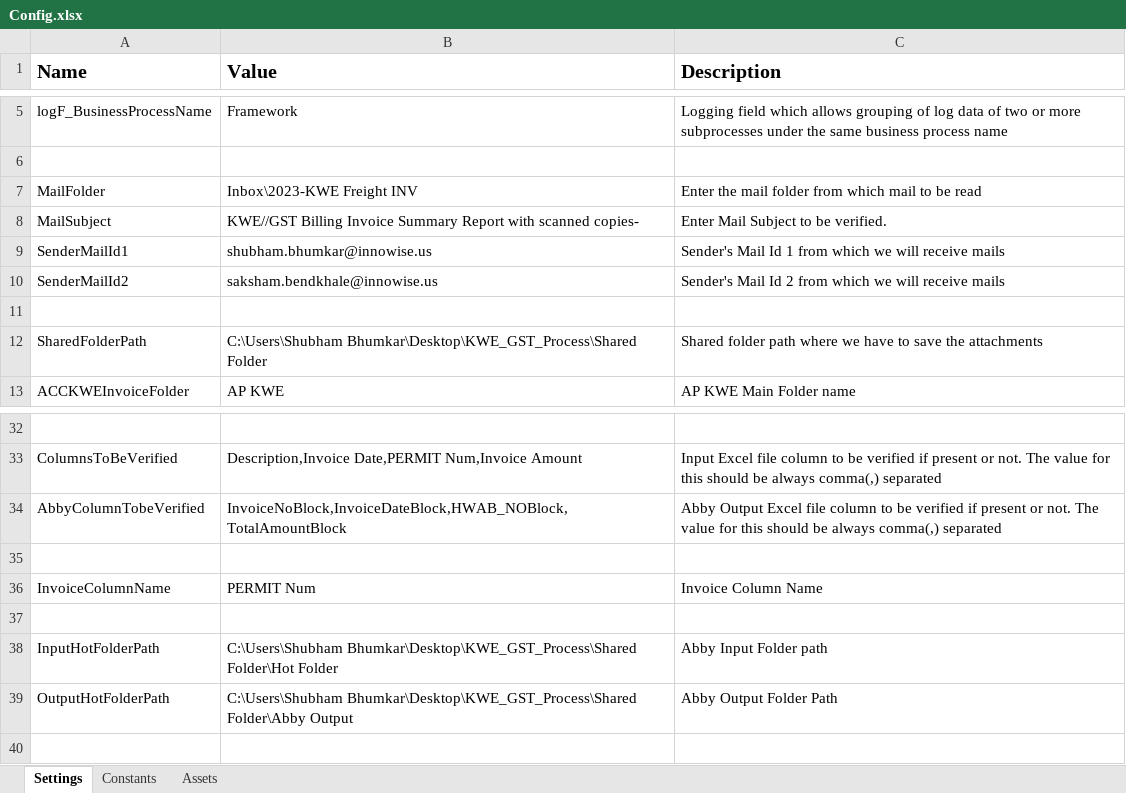
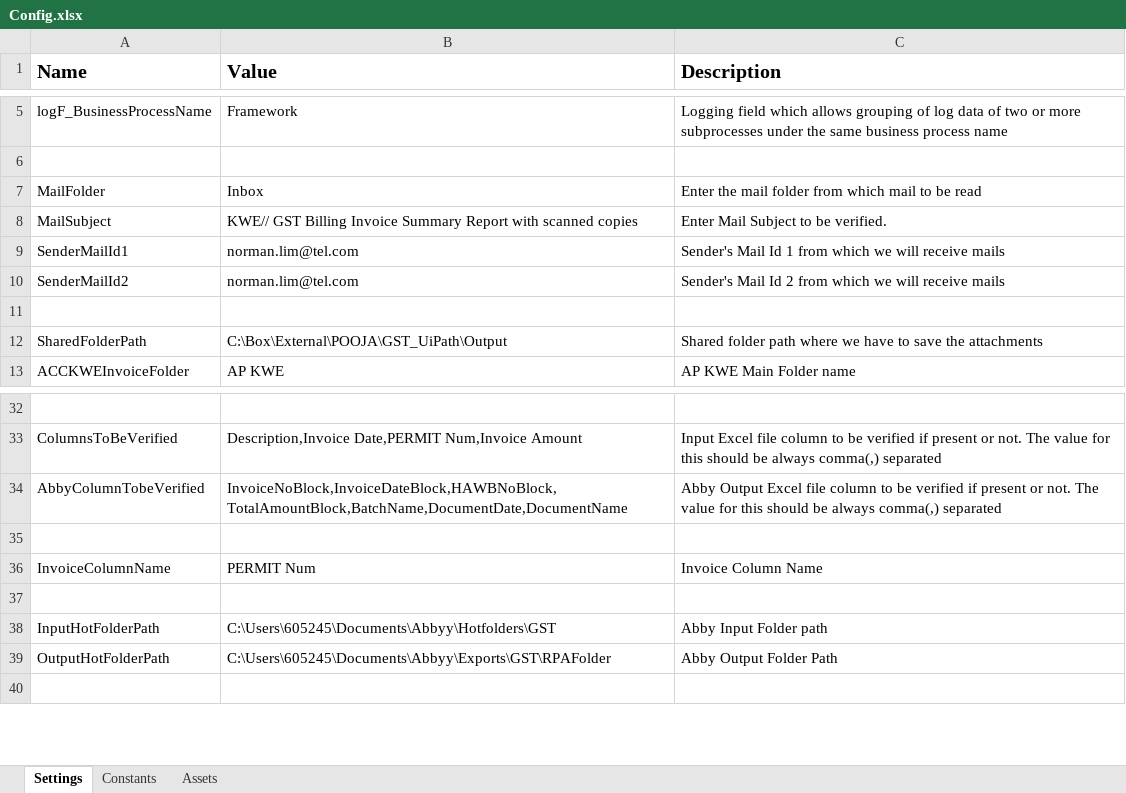
Before and after one commit to FBAP/FBSG_RPA_TEL_AP_KWE_GST, an Excel workbook: Data/Config.xlsx, sheet Settings, drawn as a sheet; only a part is shown, gaps mark what is left out; values as stored, in another font and other column widths than the file's, no borders; the diff covers the shown part only; the diff names each change by its address in the sheet, - before the commit and + after, or states it on an @@ line.

```diff
--- a/Data/Config.xlsx (sheet Settings)
+++ b/Data/Config.xlsx (sheet Settings)
-B7 (Value): Inbox\2023-KWE Freight INV
+B7 (Value): Inbox
-B8 (Value): KWE//GST Billing Invoice Summary Report with scanned copies-
+B8 (Value): KWE// GST Billing Invoice Summary Report with scanned copies
-B9 (Value): shubham.bhumkar@innowise.us
+B9 (Value): norman.lim@tel.com
-B10 (Value): saksham.bendkhale@innowise.us
+B10 (Value): norman.lim@tel.com
-B12 (Value): C:\Users\Shubham Bhumkar\Desktop\KWE_GST_Process\Shared Folder
+B12 (Value): C:\Box\External\POOJA\GST_UiPath\Output
-B34 (Value): InvoiceNoBlock,InvoiceDateBlock,HWAB_NOBlock,TotalAmountBlock
+B34 (Value): InvoiceNoBlock,InvoiceDateBlock,HAWBNoBlock,TotalAmountBlock,BatchName,DocumentDate,DocumentName
-B38 (Value): C:\Users\Shubham Bhumkar\Desktop\KWE_GST_Process\Shared Folder\Hot Folder
+B38 (Value): C:\Users\605245\Documents\Abbyy\Hotfolders\GST
-B39 (Value): C:\Users\Shubham Bhumkar\Desktop\KWE_GST_Process\Shared Folder\Abby Output
+B39 (Value): C:\Users\605245\Documents\Abbyy\Exports\GST\RPAFolder
```
Also changed, not shown: 5 added rows and 10 edited cells elsewhere in this sheet, sheet Constants, sheet Assets, 16 other files.
